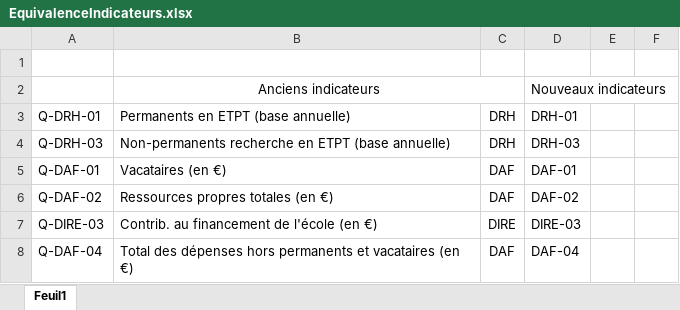
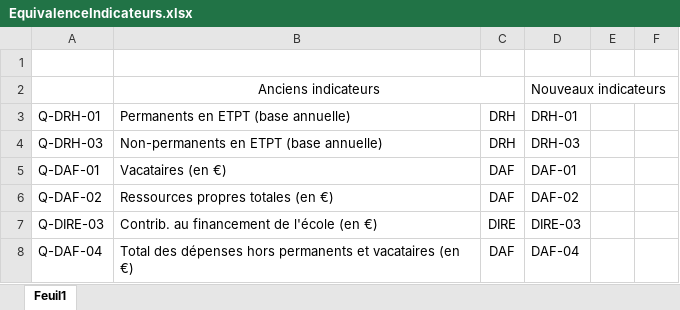
Before and after one commit to mathias-caillard/dashboard-tsp, an Excel workbook: assets/EquivalenceIndicateurs.xlsx, sheet Feuil1, drawn as a sheet; only a part is shown; values as stored, in another font and other column widths than the file's, no borders; the diff names each change by its address in the sheet, - before the commit and + after, or states it on an @@ line.

```diff
--- a/assets/EquivalenceIndicateurs.xlsx (sheet Feuil1)
+++ b/assets/EquivalenceIndicateurs.xlsx (sheet Feuil1)
-B4: Non-permanents recherche en ETPT (base annuelle)
+B4: Non-permanents en ETPT (base annuelle)
```
Also changed, not shown: assets/Historique-Indicateurs-Quadri.xlsx, 1 other file.
